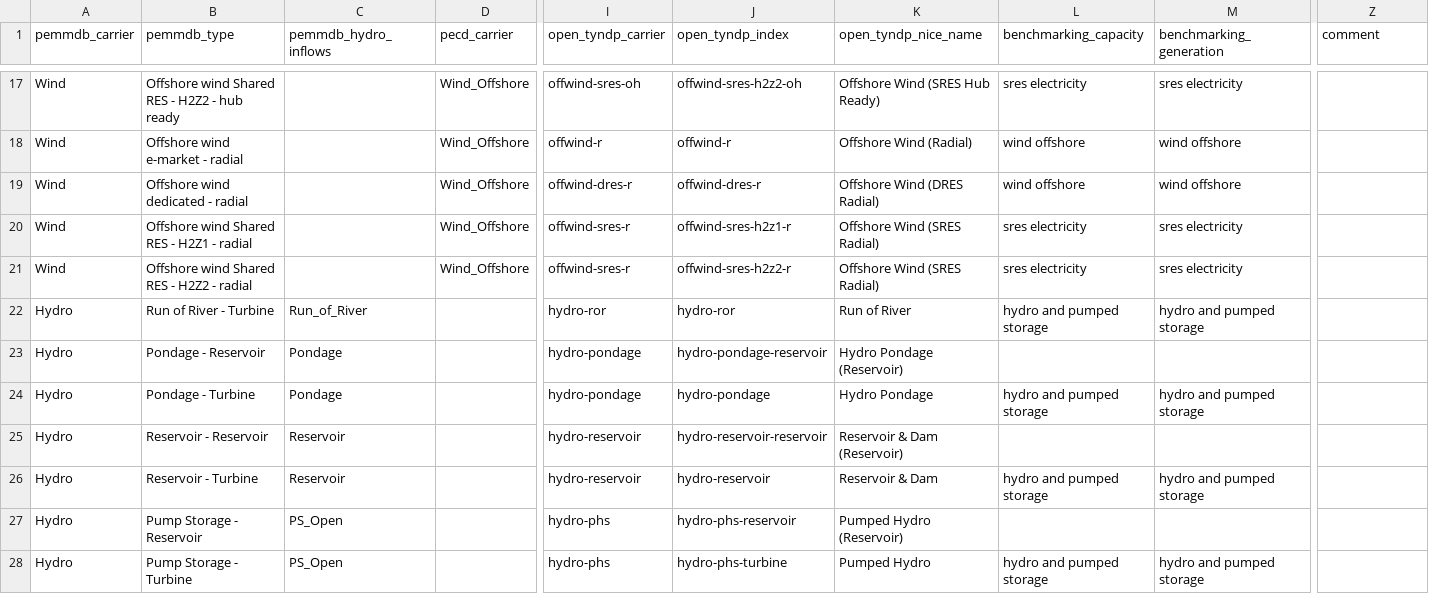
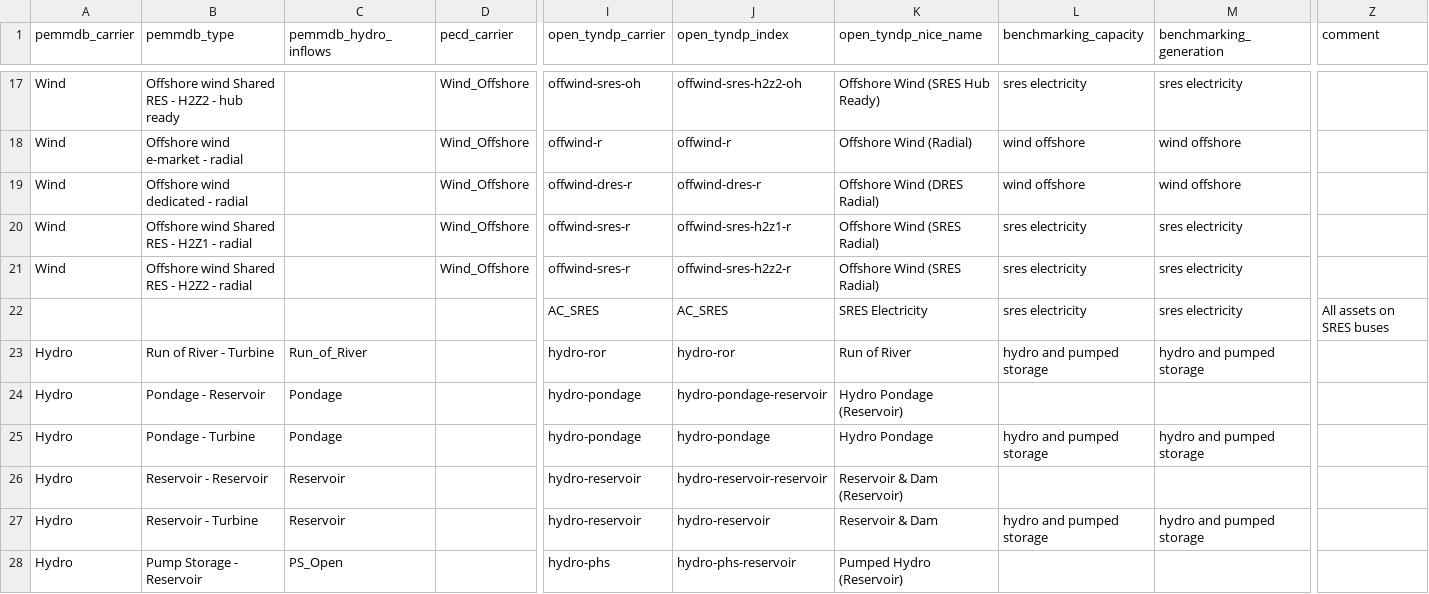
Before and after one commit to open-energy-transition/open-tyndp, a CSV file: data/tyndp_technology_map.csv, drawn as a sheet; only a part is shown, gaps mark what is left out; the shorter side is filled out with more unchanged rows; rows hold the shown columns only; the diff names each change by its address in the sheet, - before the commit and + after, or states it on an @@ line.

```diff
--- a/data/tyndp_technology_map.csv
+++ b/data/tyndp_technology_map.csv
+row 22:  |  |  |  | AC_SRES | AC_SRES | SRES Electricity | sres electricity | sres electricity | All assets on SRES buses
```
Also changed, not shown: 1 other file.
